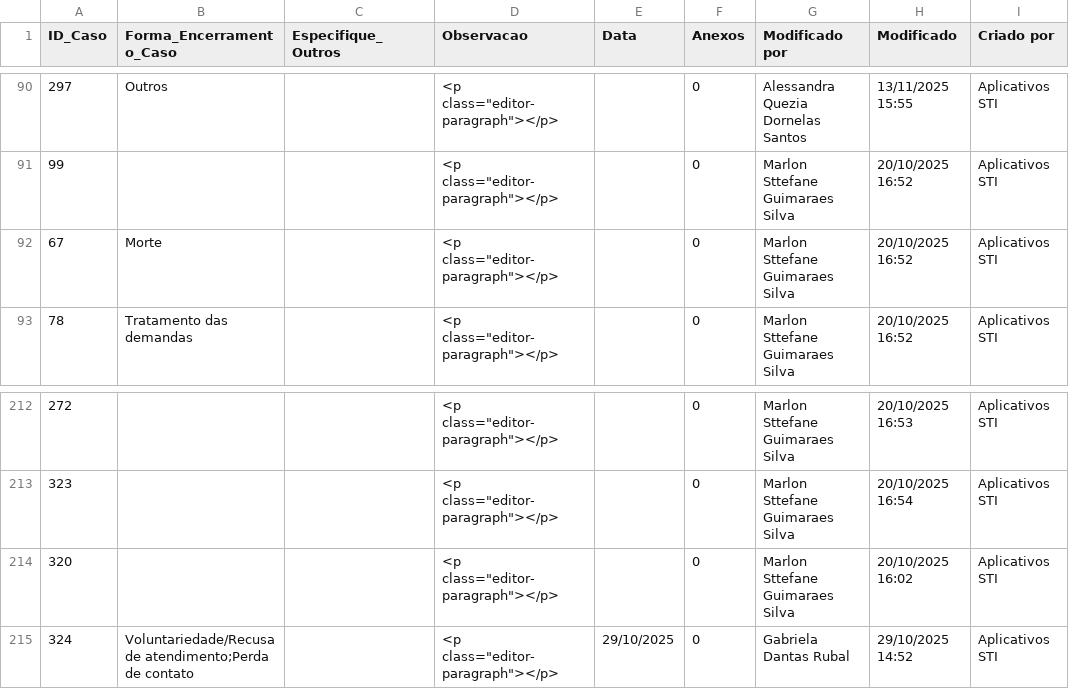
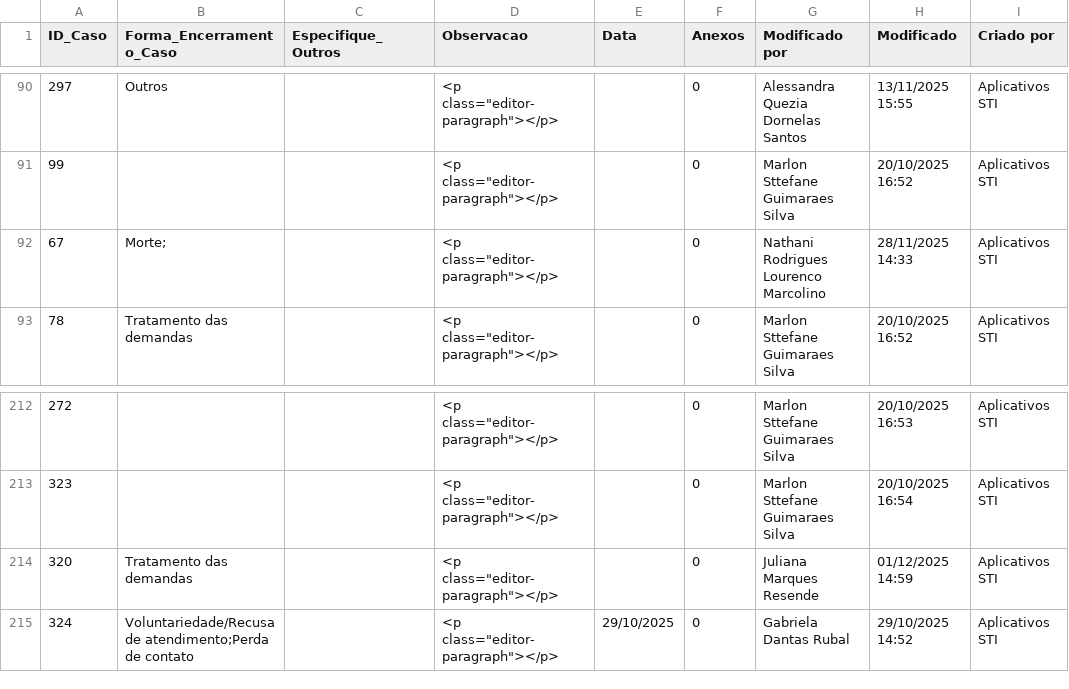
Before and after one commit to marlonstt/Tabelas-SAVe, a CSV file: SAVe_New/backend/Todas listas SAVe/SAVe_Encerramento.csv, drawn as a sheet; only a part is shown, gaps mark what is left out; the diff covers the shown part only; the diff names each change by its address in the sheet, - before the commit and + after, or states it on an @@ line.

Commit message:
att painel casos, responsaveis. DB up

```diff
--- a/SAVe_New/backend/Todas listas SAVe/SAVe_Encerramento.csv
+++ b/SAVe_New/backend/Todas listas SAVe/SAVe_Encerramento.csv
-B92 (Forma_Encerramento_Caso): Morte
+B92 (Forma_Encerramento_Caso): Morte;
-G92 (Modificado por): Marlon Sttefane Guimaraes Silva
+G92 (Modificado por): Nathani Rodrigues Lourenco Marcolino
-H92 (Modificado): 20/10/2025 16:52
+H92 (Modificado): 28/11/2025 14:33
-B214 (Forma_Encerramento_Caso): (empty)
+B214 (Forma_Encerramento_Caso): Tratamento das demandas
-G214 (Modificado por): Marlon Sttefane Guimaraes Silva
+G214 (Modificado por): Juliana Marques Resende
-H214 (Modificado): 20/10/2025 16:02
+H214 (Modificado): 01/12/2025 14:59
```
Also changed, not shown: 3 added rows and 20 edited cells elsewhere in this file, SAVe_New/backend/Todas listas SAVe/SAVe_Ensino-trab-renda.csv, SAVe_New/backend/Todas listas SAVe/SAVe_Geral.csv, 34 other files.
